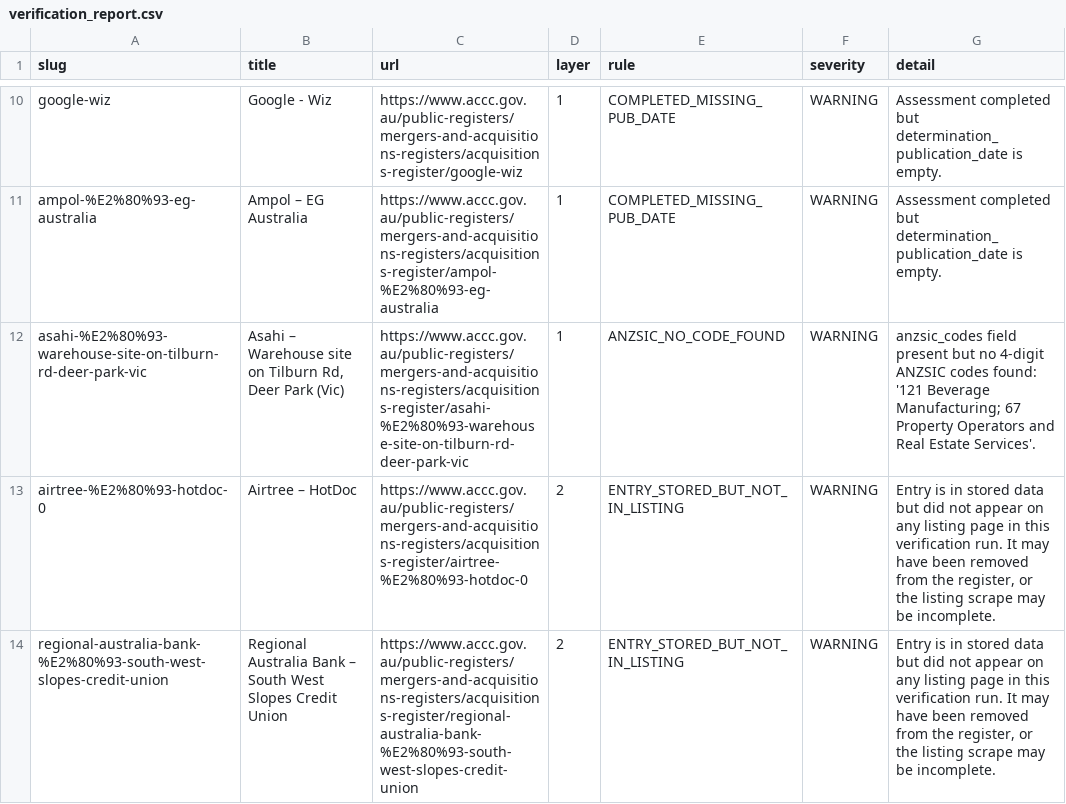
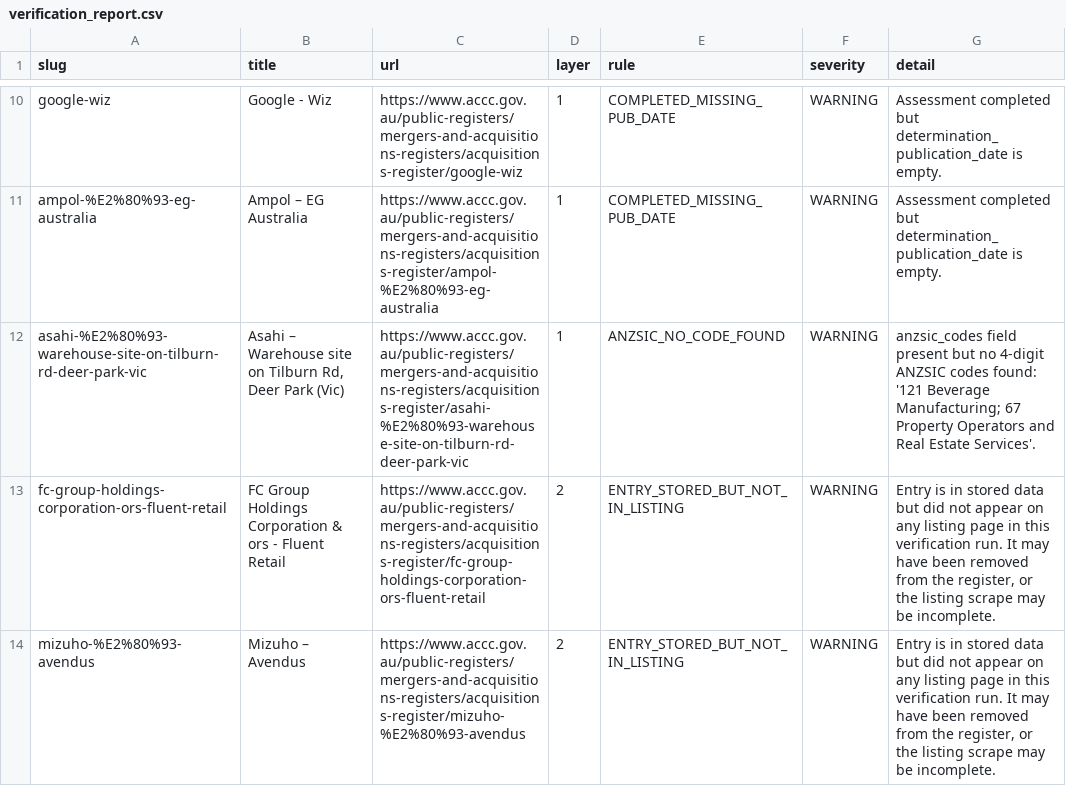
Before and after one commit to Test0112358/notification-check, a CSV file: data/verification_report.csv, drawn as a sheet; only a part is shown, gaps mark what is left out; the diff names each change by its address in the sheet, - before the commit and + after, or states it on an @@ line.

```diff
--- a/data/verification_report.csv
+++ b/data/verification_report.csv
-A13 (slug): airtree-%E2%80%93-hotdoc-0
+A13 (slug): fc-group-holdings-corporation-ors-fluent-retail
-B13 (title): Airtree – HotDoc
+B13 (title): FC Group Holdings Corporation & ors - Fluent Retail
-C13 (url): https://www.accc.gov.au/public-registers/mergers-and-acquisitions-registers/acquisitions-register/airtree-%E2%80%93-hotdoc-0
+C13 (url): https://www.accc.gov.au/public-registers/mergers-and-acquisitions-registers/acquisitions-register/fc-group-holdings-corporation-ors-fluent-retail
-A14 (slug): regional-australia-bank-%E2%80%93-south-west-slopes-credit-union
+A14 (slug): mizuho-%E2%80%93-avendus
-B14 (title): Regional Australia Bank – South West Slopes Credit Union
+B14 (title): Mizuho – Avendus
-C14 (url): https://www.accc.gov.au/public-registers/mergers-and-acquisitions-registers/acquisitions-register/regional-australia-bank-%E2%80%93-south-west-slopes-credit-union
+C14 (url): https://www.accc.gov.au/public-registers/mergers-and-acquisitions-registers/acquisitions-register/mizuho-%E2%80%93-avendus
```
Also changed, not shown: 2 other files.
